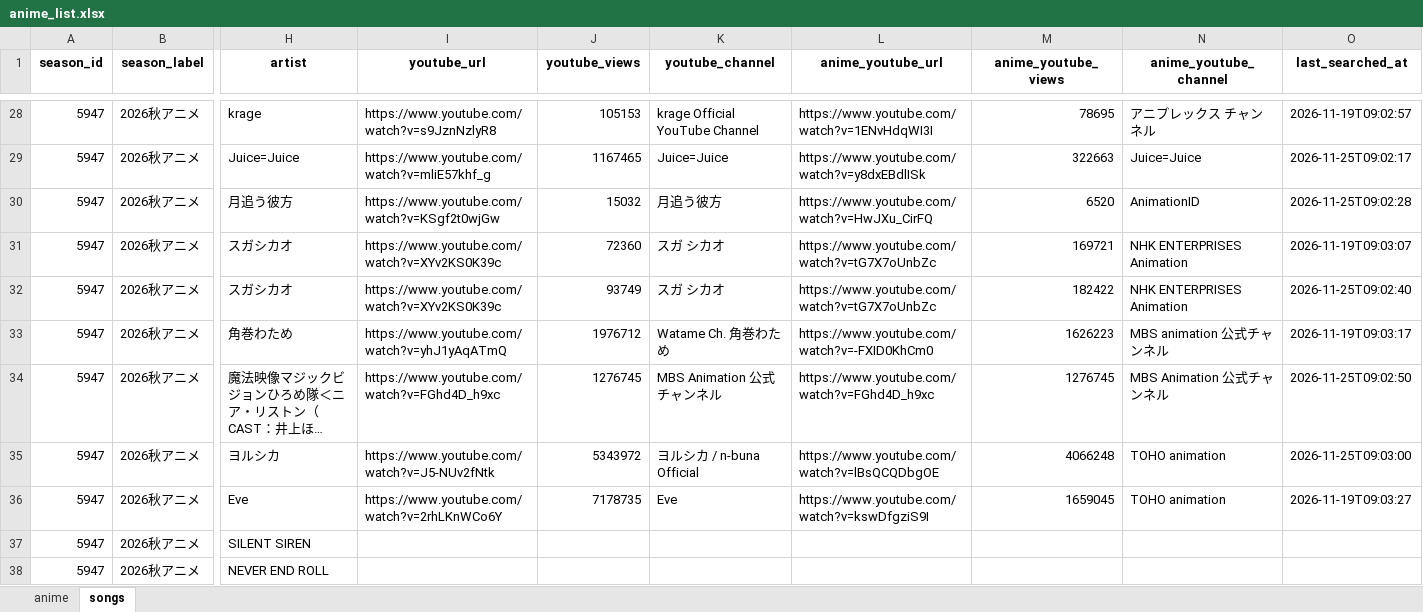
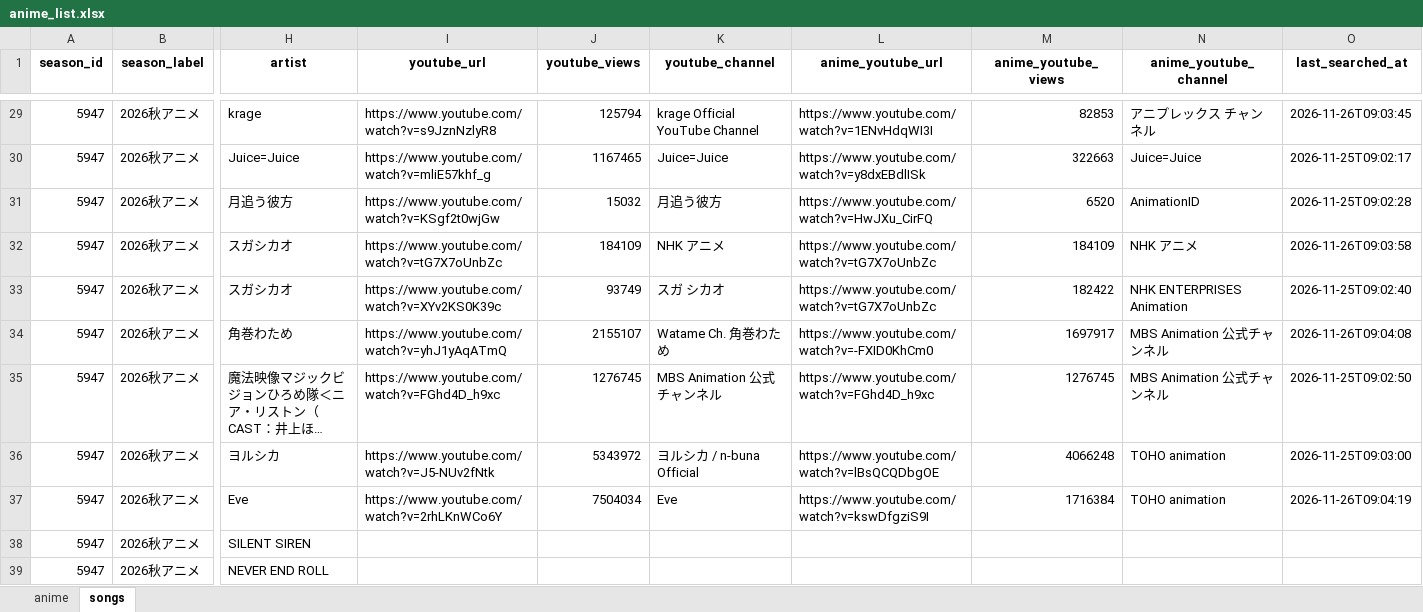
Before and after one commit to Anisong-Ranking/anime-list-updater, an Excel workbook: data/anime_list.xlsx, sheet songs, drawn as a sheet; only a part is shown, gaps mark what is left out; long unchanged cells end in …; values as stored, in another font and other column widths than the file's, no borders; addresses are those after the commit; the diff covers the shown part only; the diff names each change by its address in the sheet, - before the commit and + after, or states it on an @@ line.

Commit message:
auto: anime list update (PC) 2026-11-26

```diff
--- a/data/anime_list.xlsx (sheet songs)
+++ b/data/anime_list.xlsx (sheet songs)
-J29 (youtube_views): 105153
+J29 (youtube_views): 125794
-M29 (anime_youtube_views): 78695
+M29 (anime_youtube_views): 82853
-O29 (last_searched_at): 2026-11-19T09:02:57
+O29 (last_searched_at): 2026-11-26T09:03:45
-I32 (youtube_url): https://www.youtube.com/watch?v=XYv2KS0K39c
+I32 (youtube_url): https://www.youtube.com/watch?v=tG7X7oUnbZc
-J32 (youtube_views): 72360
+J32 (youtube_views): 184109
-K32 (youtube_channel): スガ シカオ
+K32 (youtube_channel): NHK アニメ
-M32 (anime_youtube_views): 169721
+M32 (anime_youtube_views): 184109
-N32 (anime_youtube_channel): NHK ENTERPRISES Animation
+N32 (anime_youtube_channel): NHK アニメ
-O32 (last_searched_at): 2026-11-19T09:03:07
+O32 (last_searched_at): 2026-11-26T09:03:58
-J34 (youtube_views): 1976712
+J34 (youtube_views): 2155107
-M34 (anime_youtube_views): 1626223
+M34 (anime_youtube_views): 1697917
-N34 (anime_youtube_channel): MBS animation 公式チャンネル
+N34 (anime_youtube_channel): MBS Animation 公式チャンネル
-O34 (last_searched_at): 2026-11-19T09:03:17
+O34 (last_searched_at): 2026-11-26T09:04:08
-J37 (youtube_views): 7178735
+J37 (youtube_views): 7504034
-M37 (anime_youtube_views): 1659045
+M37 (anime_youtube_views): 1716384
-O37 (last_searched_at): 2026-11-19T09:03:27
+O37 (last_searched_at): 2026-11-26T09:04:19
```
Also changed, not shown: 4 added rows and 180 edited cells elsewhere in this sheet, sheet anime, 5 other files.
